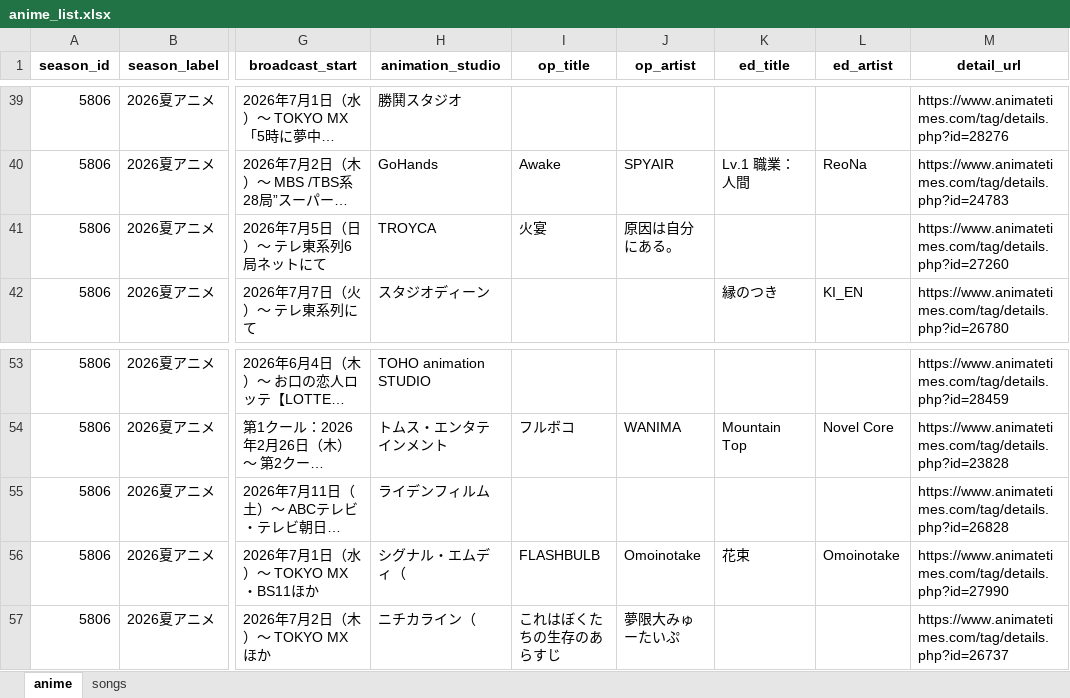
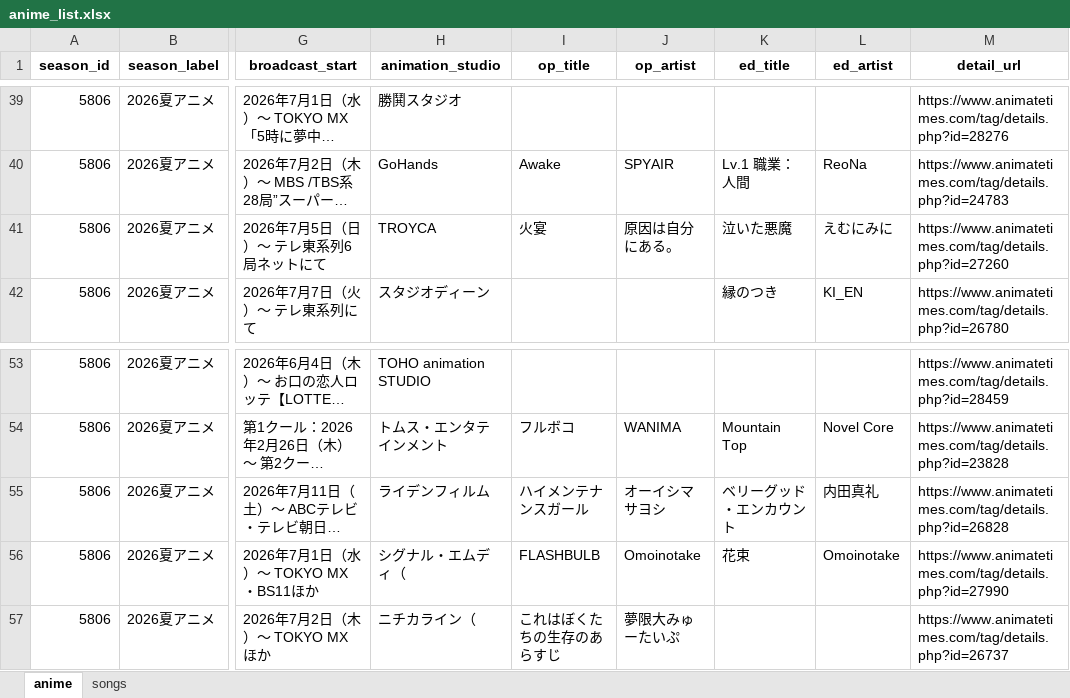
Before and after one commit to kageug/anime-list-updater, an Excel workbook: data/anime_list.xlsx, sheet anime, drawn as a sheet; only a part is shown, gaps mark what is left out; long unchanged cells end in …; values as stored, in another font and other column widths than the file's, no borders; the diff names each change by its address in the sheet, - before the commit and + after, or states it on an @@ line.

Commit message:
auto: anime list update (PC) 2026-06-26

```diff
--- a/data/anime_list.xlsx (sheet anime)
+++ b/data/anime_list.xlsx (sheet anime)
-K41 (ed_title): (empty)
+K41 (ed_title): 泣いた悪魔
-L41 (ed_artist): (empty)
+L41 (ed_artist): えむにみに
-I55 (op_title): (empty)
+I55 (op_title): ハイメンテナンスガール
-J55 (op_artist): (empty)
+J55 (op_artist): オーイシマサヨシ
-K55 (ed_title): (empty)
+K55 (ed_title): ベリーグッド・エンカウント
-L55 (ed_artist): (empty)
+L55 (ed_artist): 内田真礼
```
Also changed, not shown: sheet songs, 4 other files.
